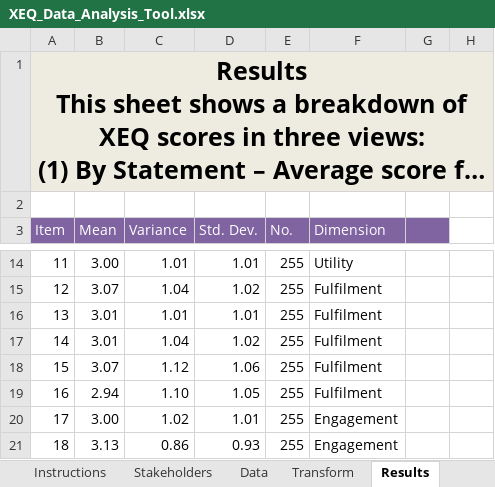
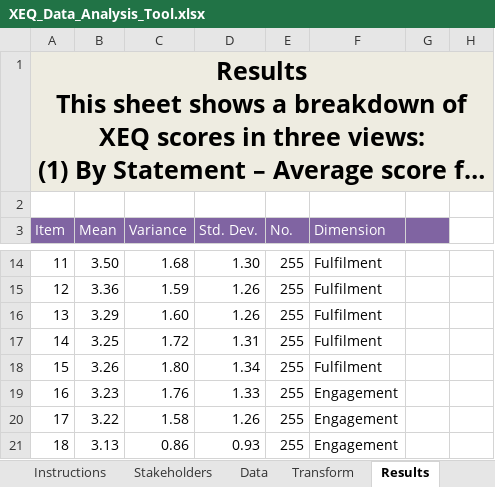
Before and after one commit to craigybaeb/xeq, an Excel workbook: public/assets/XEQ_Data_Analysis_Tool.xlsx, sheet Results, drawn as a sheet; only a part is shown, gaps mark what is left out; long unchanged cells end in …; values as stored, in another font and other column widths than the file's, no borders; charts and pictures and conditional formats not drawn; the diff covers the shown part only; the diff names each change by its address in the sheet, - before the commit and + after, or states it on an @@ line.

```diff
--- a/public/assets/XEQ_Data_Analysis_Tool.xlsx (sheet Results)
+++ b/public/assets/XEQ_Data_Analysis_Tool.xlsx (sheet Results)
-B14 (Mean): 3.00
+B14 (Mean): 3.50
-C14 (Variance): 1.01
+C14 (Variance): 1.68
-D14 (Std. Dev.): 1.01
+D14 (Std. Dev.): 1.30
-F14 (Dimension): Utility
+F14 (Dimension): Fulfilment
-B15 (Mean): 3.07
+B15 (Mean): 3.36
-C15 (Variance): 1.04
+C15 (Variance): 1.59
-D15 (Std. Dev.): 1.02
+D15 (Std. Dev.): 1.26
-B16 (Mean): 3.01
+B16 (Mean): 3.29
-C16 (Variance): 1.01
+C16 (Variance): 1.60
-D16 (Std. Dev.): 1.01
+D16 (Std. Dev.): 1.26
-B17 (Mean): 3.01
+B17 (Mean): 3.25
-C17 (Variance): 1.04
+C17 (Variance): 1.72
-D17 (Std. Dev.): 1.02
+D17 (Std. Dev.): 1.31
-B18 (Mean): 3.07
+B18 (Mean): 3.26
-C18 (Variance): 1.12
+C18 (Variance): 1.80
-D18 (Std. Dev.): 1.06
+D18 (Std. Dev.): 1.34
-B19 (Mean): 2.94
+B19 (Mean): 3.23
-C19 (Variance): 1.10
+C19 (Variance): 1.76
-D19 (Std. Dev.): 1.05
+D19 (Std. Dev.): 1.33
-F19 (Dimension): Fulfilment
+F19 (Dimension): Engagement
-B20 (Mean): 3.00
+B20 (Mean): 3.22
-C20 (Variance): 1.02
+C20 (Variance): 1.58
-D20 (Std. Dev.): 1.01
+D20 (Std. Dev.): 1.26
```
Also changed, not shown: 62 edited cells elsewhere in this sheet, sheet Transform, sheet Data, sheet Confidence Intervals, sheet Answer Distributions, formulas that keep their value, charts or pictures.
